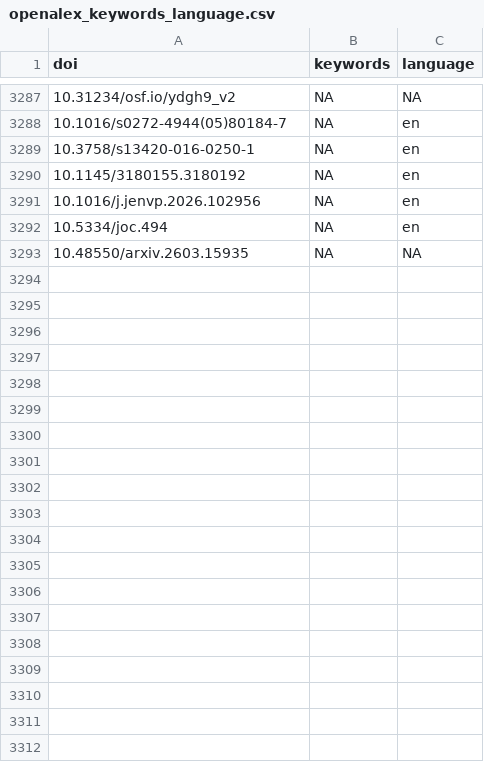
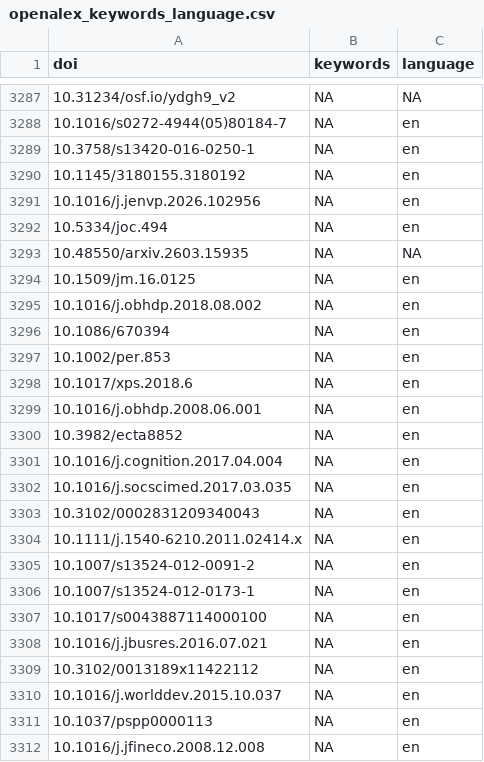
Before and after one commit to forrtproject/FReD-data, a CSV file: cache/openalex_keywords_language.csv, drawn as a sheet; only a part is shown, gaps mark what is left out; the diff covers the shown part only; the diff names each change by its address in the sheet, - before the commit and + after, or states it on an @@ line.

```diff
--- a/cache/openalex_keywords_language.csv
+++ b/cache/openalex_keywords_language.csv
+row 3294: 10.1509/jm.16.0125 | NA | en
+row 3295: 10.1016/j.obhdp.2018.08.002 | NA | en
+row 3296: 10.1086/670394 | NA | en
+row 3297: 10.1002/per.853 | NA | en
+row 3298: 10.1017/xps.2018.6 | NA | en
+row 3299: 10.1016/j.obhdp.2008.06.001 | NA | en
+row 3300: 10.3982/ecta8852 | NA | en
+row 3301: 10.1016/j.cognition.2017.04.004 | NA | en
+row 3302: 10.1016/j.socscimed.2017.03.035 | NA | en
+row 3303: 10.3102/0002831209340043 | NA | en
+row 3304: 10.1111/j.1540-6210.2011.02414.x | NA | en
+row 3305: 10.1007/s13524-012-0091-2 | NA | en
+row 3306: 10.1007/s13524-012-0173-1 | NA | en
+row 3307: 10.1017/s0043887114000100 | NA | en
+row 3308: 10.1016/j.jbusres.2016.07.021 | NA | en
+row 3309: 10.3102/0013189x11422112 | NA | en
+row 3310: 10.1016/j.worlddev.2015.10.037 | NA | en
+row 3311: 10.1037/pspp0000113 | NA | en
+row 3312: 10.1016/j.jfineco.2008.12.008 | NA | en
```
Also changed, not shown: 43 added rows elsewhere in this file, cache/unpaywall_oa.csv, 4 other files.
